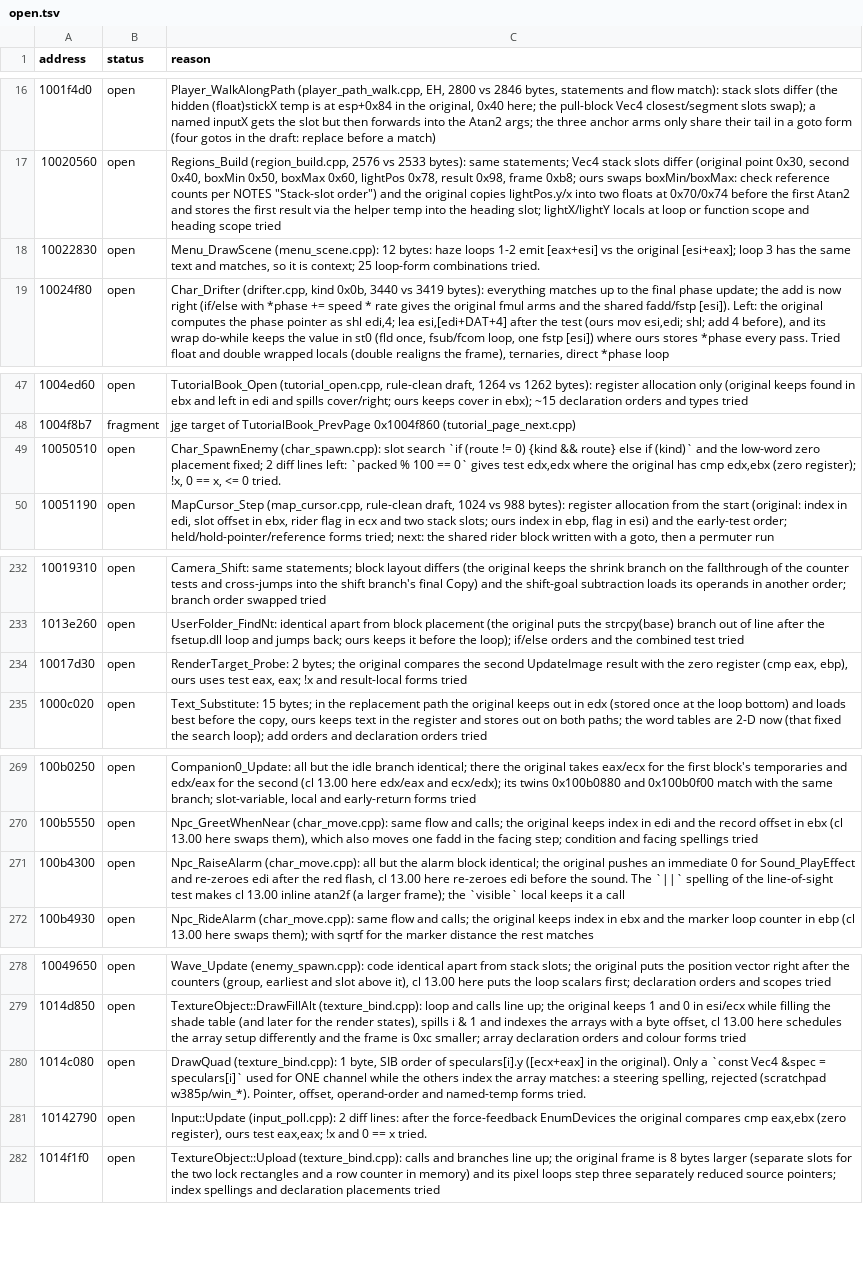
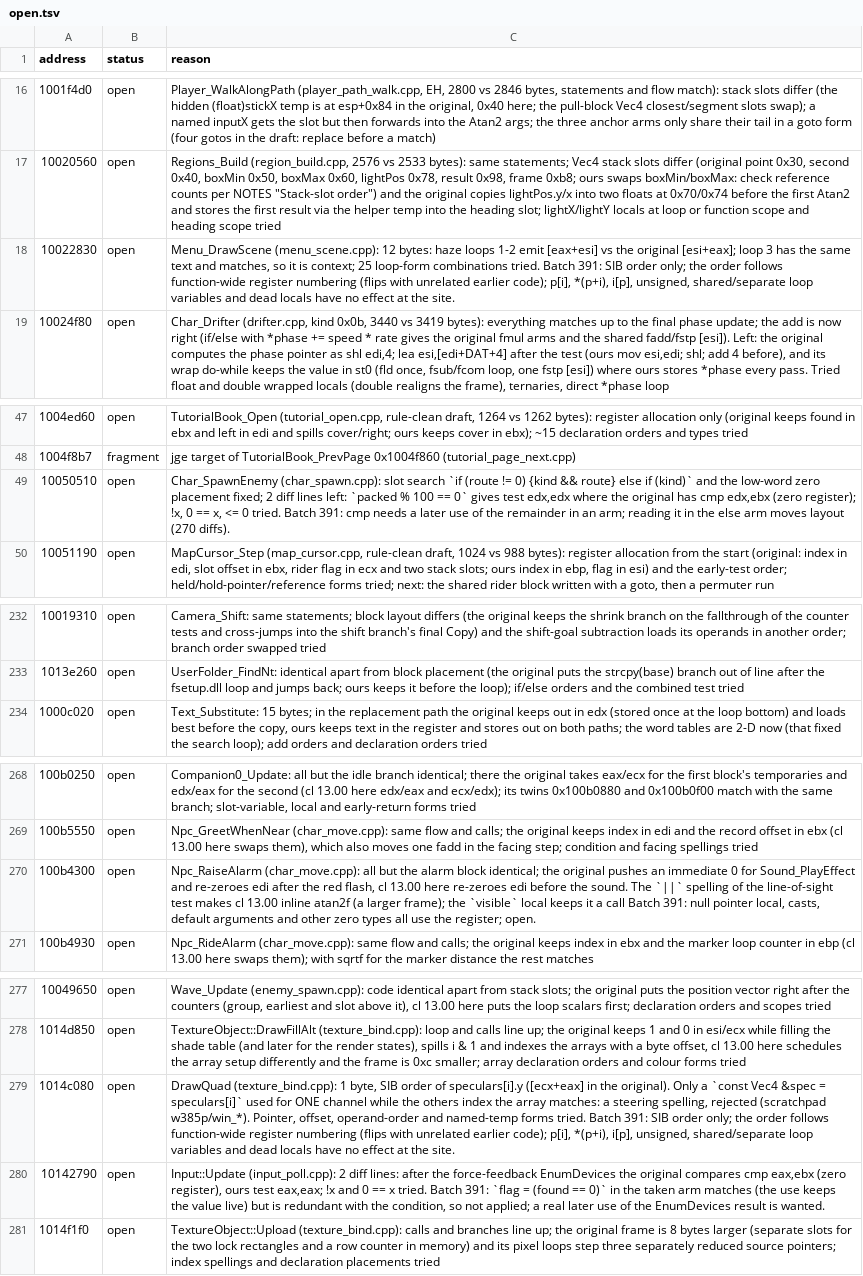
Before and after one commit to Tenome/Gurumin-Decompilation, a TSV file: decomp/open.tsv, drawn as a sheet; only a part is shown, gaps mark what is left out; removed rows and columns are numbered as before the commit, all else as after; the diff covers the shown part only; the diff names each change by its address in the sheet, - before the commit and + after, or states it on an @@ line.

```diff
--- a/decomp/open.tsv
+++ b/decomp/open.tsv
-C18 (reason): …combinations tried.
+C18 (reason): …combinations tried. Batch 391: SIB order only; the order follows function-wide register numbering (flips with unrelated earlier code); p[i], *(p+i), i[p], unsigned, shared/separate loop variables and dead locals have no effect at the site.
-C49 (reason): …0 tried.
+C49 (reason): …0 tried. Batch 391: cmp needs a later use of the remainder in an arm; reading it in the else arm moves layout (270 diffs).
-row 234: 10017d30 | open | RenderTarget_Probe: 2 bytes; the original compares the second UpdateImage result with the zero register (cmp eax, ebp), ours uses test eax, eax; !x and result-local forms tried
-C270 (reason): …a call
+C270 (reason): …a call Batch 391: null pointer local, casts, default arguments and other zero types all use the register; open.
-C279 (reason): …forms tried.
+C279 (reason): …forms tried. Batch 391: SIB order only; the order follows function-wide register numbering (flips with unrelated earlier code); p[i], *(p+i), i[p], unsigned, shared/separate loop variables and dead locals have no effect at the site.
-C280 (reason): …x tried.
+C280 (reason): …x tried. Batch 391: `flag = (found == 0)` in the taken arm matches (the use keeps the value live) but is redundant with the condition, so not applied; a real later use of the EnumDevices result is wanted.
```
Also changed, not shown: 1 edited cell elsewhere in this file, 6 other files.
